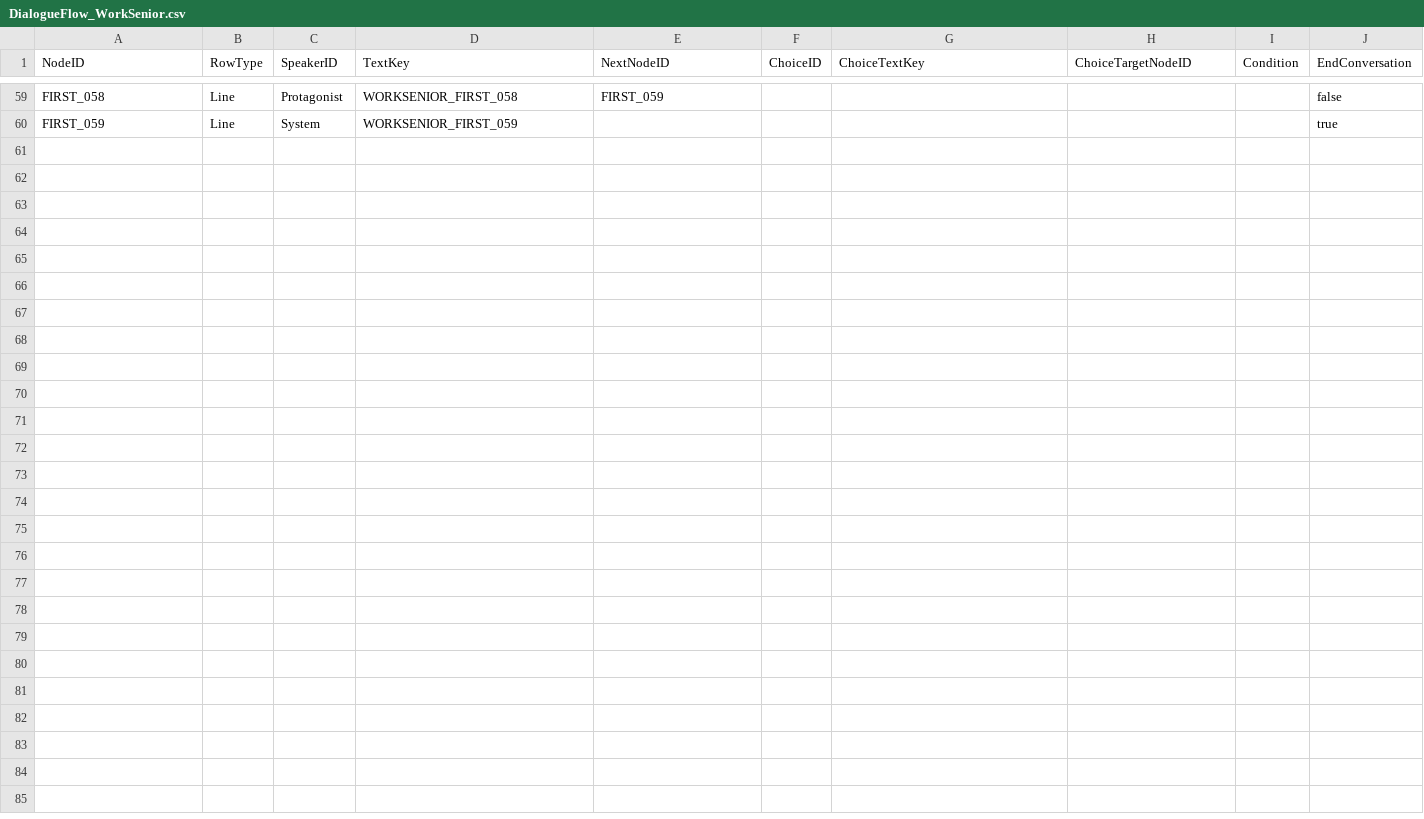
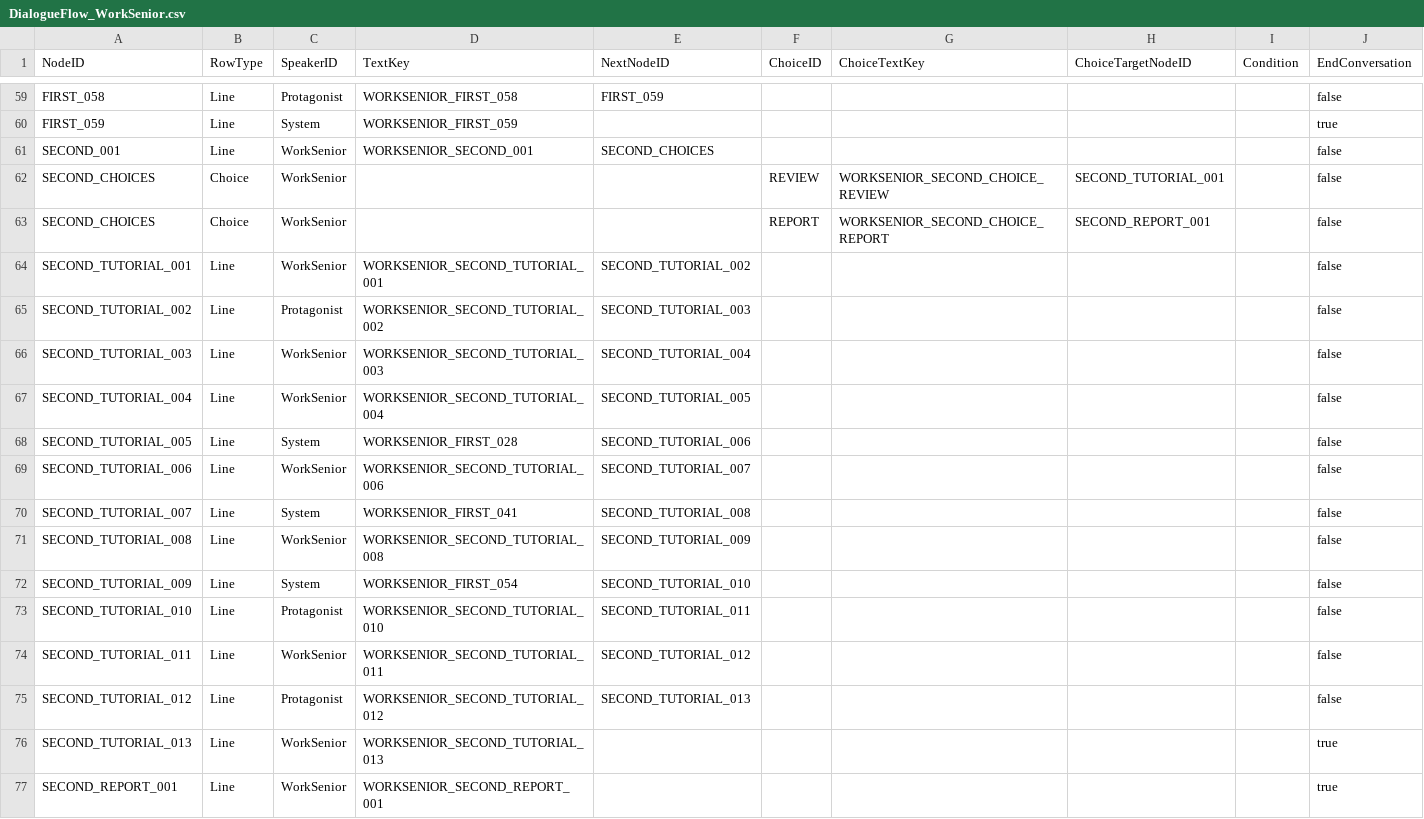
Before and after one commit to NBcampUnrealTrack/9th-Team2-Final-Project, a CSV file: Localization/DialogueFlow_WorkSenior.csv, drawn as a sheet; only a part is shown, gaps mark what is left out; rows hold the shown columns only; the diff names each change by its address in the sheet, - before the commit and + after, or states it on an @@ line.

```diff
--- a/Localization/DialogueFlow_WorkSenior.csv
+++ b/Localization/DialogueFlow_WorkSenior.csv
+row 61: SECOND_001 | Line | WorkSenior | WORKSENIOR_SECOND_001 | SECOND_CHOICES |  |  |  |  | false
+row 62: SECOND_CHOICES | Choice | WorkSenior |  |  | REVIEW | WORKSENIOR_SECOND_CHOICE_REVIEW | SECOND_TUTORIAL_001 |  | false
+row 63: SECOND_CHOICES | Choice | WorkSenior |  |  | REPORT | WORKSENIOR_SECOND_CHOICE_REPORT | SECOND_REPORT_001 |  | false
+row 64: SECOND_TUTORIAL_001 | Line | WorkSenior | WORKSENIOR_SECOND_TUTORIAL_001 | SECOND_TUTORIAL_002 |  |  |  |  | false
+row 65: SECOND_TUTORIAL_002 | Line | Protagonist | WORKSENIOR_SECOND_TUTORIAL_002 | SECOND_TUTORIAL_003 |  |  |  |  | false
+row 66: SECOND_TUTORIAL_003 | Line | WorkSenior | WORKSENIOR_SECOND_TUTORIAL_003 | SECOND_TUTORIAL_004 |  |  |  |  | false
+row 67: SECOND_TUTORIAL_004 | Line | WorkSenior | WORKSENIOR_SECOND_TUTORIAL_004 | SECOND_TUTORIAL_005 |  |  |  |  | false
+row 68: SECOND_TUTORIAL_005 | Line | System | WORKSENIOR_FIRST_028 | SECOND_TUTORIAL_006 |  |  |  |  | false
+row 69: SECOND_TUTORIAL_006 | Line | WorkSenior | WORKSENIOR_SECOND_TUTORIAL_006 | SECOND_TUTORIAL_007 |  |  |  |  | false
+row 70: SECOND_TUTORIAL_007 | Line | System | WORKSENIOR_FIRST_041 | SECOND_TUTORIAL_008 |  |  |  |  | false
+row 71: SECOND_TUTORIAL_008 | Line | WorkSenior | WORKSENIOR_SECOND_TUTORIAL_008 | SECOND_TUTORIAL_009 |  |  |  |  | false
+row 72: SECOND_TUTORIAL_009 | Line | System | WORKSENIOR_FIRST_054 | SECOND_TUTORIAL_010 |  |  |  |  | false
+row 73: SECOND_TUTORIAL_010 | Line | Protagonist | WORKSENIOR_SECOND_TUTORIAL_010 | SECOND_TUTORIAL_011 |  |  |  |  | false
+row 74: SECOND_TUTORIAL_011 | Line | WorkSenior | WORKSENIOR_SECOND_TUTORIAL_011 | SECOND_TUTORIAL_012 |  |  |  |  | false
+row 75: SECOND_TUTORIAL_012 | Line | Protagonist | WORKSENIOR_SECOND_TUTORIAL_012 | SECOND_TUTORIAL_013 |  |  |  |  | false
+row 76: SECOND_TUTORIAL_013 | Line | WorkSenior | WORKSENIOR_SECOND_TUTORIAL_013 |  |  |  |  |  | true
+row 77: SECOND_REPORT_001 | Line | WorkSenior | WORKSENIOR_SECOND_REPORT_001 |  |  |  |  |  | true
```
Also changed, not shown: Localization/UI.csv, 11 other files.
